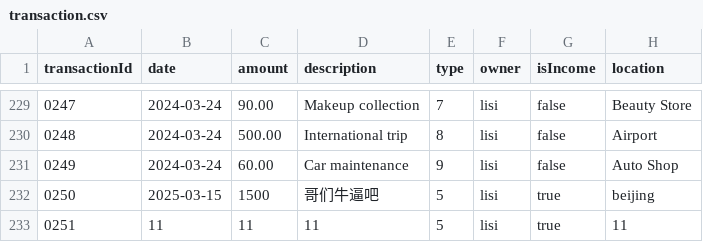
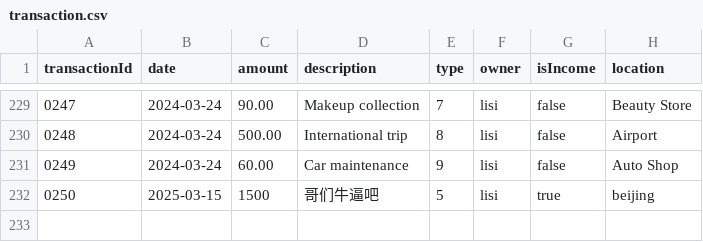
Before and after one commit to MiroBUPT/BUPT-SoftwareEngineering-74, a CSV file: target/classes/transaction.csv, drawn as a sheet; only a part is shown, gaps mark what is left out; the diff names each change by its address in the sheet, - before the commit and + after, or states it on an @@ line.

```diff
--- a/target/classes/transaction.csv
+++ b/target/classes/transaction.csv
-row 233: 0251 | 11 | 11 | 11 | 5 | lisi | true | 11
```
Also changed, not shown: src/main/resources/budget.csv, target/classes/budget.csv, 3 other files.
